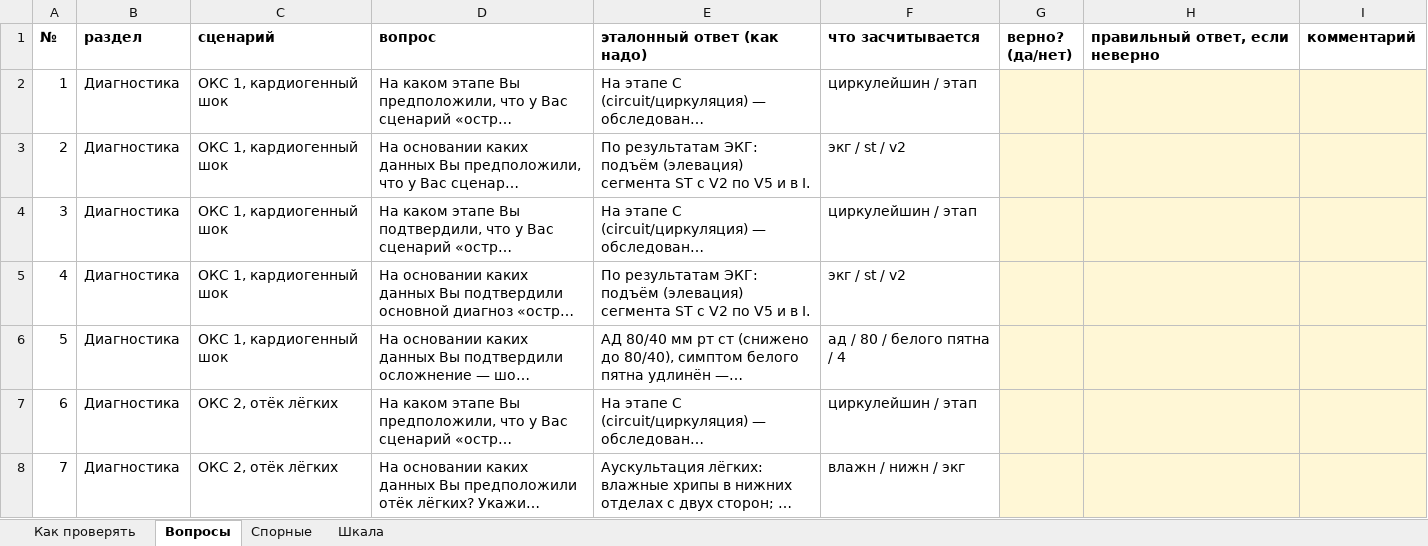
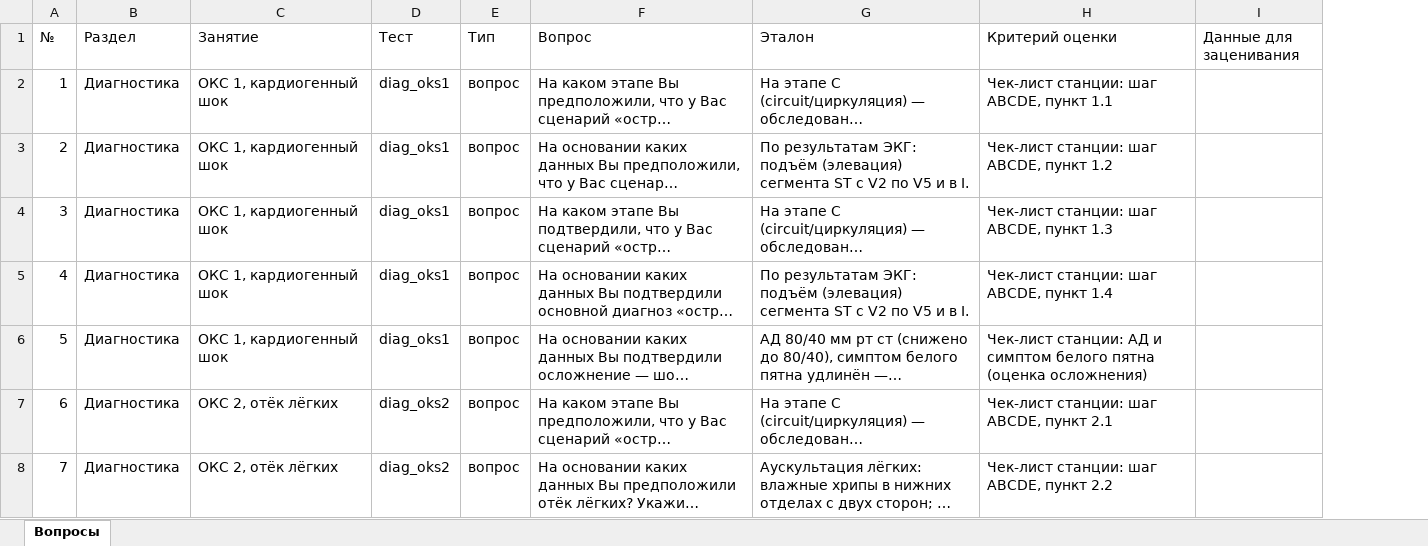
Before and after one commit to yes0rr/ekstrenka, an Excel workbook: ПРОВЕРКА_вопросов_видеотеста.xlsx, sheet Вопросы, drawn as a sheet; only a part is shown; long unchanged cells end in …; values as stored, in another font and other column widths than the file's, no borders; removed rows and columns are numbered as before the commit, all else as after; the diff covers the shown part only; the diff names each change by its address in the sheet, - before the commit and + after, or states it on an @@ line.

```diff
--- a/ПРОВЕРКА_вопросов_видеотеста.xlsx (sheet Вопросы)
+++ b/ПРОВЕРКА_вопросов_видеотеста.xlsx (sheet Вопросы)
-sheet tab: Как проверять
-sheet tab: Спорные
-sheet tab: Шкала
+column D (Тест), rows 2-8: diag_oks1 | diag_oks1 | diag_oks1 | diag_oks1 | diag_oks1 | diag_oks2 | diag_oks2
+column E (Тип), rows 2-8: all вопрос
-column F (что засчитывается), rows 2-8: циркулейшин / этап | экг / st / v2 | циркулейшин / этап | экг / st / v2 | ад / 80 / белого пятна / 4 | циркулейшин / этап | влажн / нижн / экг
-column G (верно? (да/нет)), empty
-A1:C1 bold: on
+A1:C1 bold: off
-B1: раздел
+B1: Раздел
-C1: сценарий
+C1: Занятие
-F1: вопрос
+F1: Вопрос
-F1:G1 bold: on
+F1:G1 bold: off
-G1: эталонный ответ (как надо)
+G1: Эталон
-H1: правильный ответ, если неверно
+H1: Критерий оценки
-H1:I1 bold: on
+H1:I1 bold: off
-I1: комментарий
+I1: Данные для заценивания
-H2 (Критерий оценки): (empty)
+H2 (Критерий оценки): Чек-лист станции: шаг ABCDE, пункт 1.1
-H2:I8 fill: #FFF7D6
+H2:I8 fill: none
-H3 (Критерий оценки): (empty)
+H3 (Критерий оценки): Чек-лист станции: шаг ABCDE, пункт 1.2
-H4 (Критерий оценки): (empty)
+H4 (Критерий оценки): Чек-лист станции: шаг ABCDE, пункт 1.3
-H5 (Критерий оценки): (empty)
+H5 (Критерий оценки): Чек-лист станции: шаг ABCDE, пункт 1.4
-H6 (Критерий оценки): (empty)
+H6 (Критерий оценки): Чек-лист станции: АД и симптом белого пятна (оценка осложнения)
-H7 (Критерий оценки): (empty)
+H7 (Критерий оценки): Чек-лист станции: шаг ABCDE, пункт 2.1
-H8 (Критерий оценки): (empty)
+H8 (Критерий оценки): Чек-лист станции: шаг ABCDE, пункт 2.2
```
Also changed, not shown: 4 added rows, 4 removed rows, 129 edited cells and cell formats elsewhere in this sheet, 4 other files.
